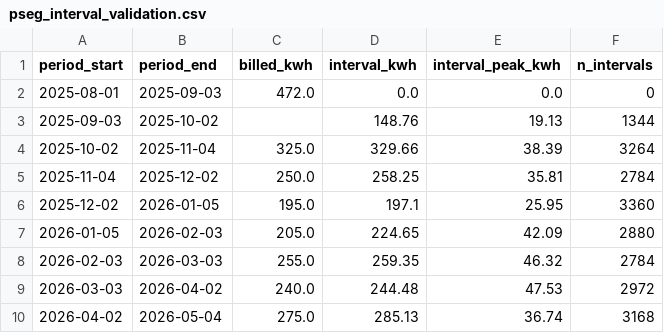
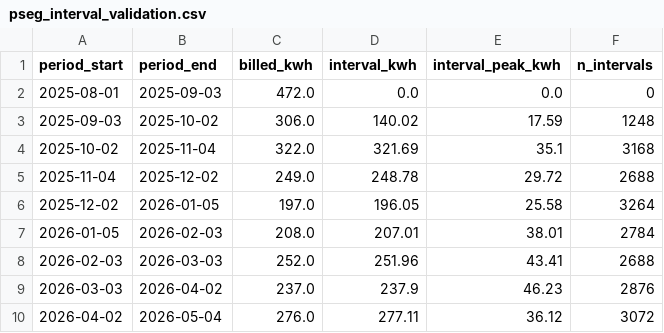
Before and after one commit to FaiyazEnayet/wattwise, a CSV file: demo/pseg_interval_validation.csv, drawn as a sheet; only a part is shown; the diff covers the shown part only.

```diff
--- a/demo/pseg_interval_validation.csv
+++ b/demo/pseg_interval_validation.csv
@@ -2,9 +2,9 @@ period_start,period_end,billed_kwh,interval_kwh,interval_peak_kwh,n_intervals
 2025-08-01,2025-09-03,472.0,0.0,0.0,0
-2025-09-03,2025-10-02,,148.76,19.13,1344
-2025-10-02,2025-11-04,325.0,329.66,38.39,3264
-2025-11-04,2025-12-02,250.0,258.25,35.81,2784
-2025-12-02,2026-01-05,195.0,197.1,25.95,3360
-2026-01-05,2026-02-03,205.0,224.65,42.09,2880
-2026-02-03,2026-03-03,255.0,259.35,46.32,2784
-2026-03-03,2026-04-02,240.0,244.48,47.53,2972
-2026-04-02,2026-05-04,275.0,285.13,36.74,3168
+2025-09-03,2025-10-02,306.0,140.02,17.59,1248
+2025-10-02,2025-11-04,322.0,321.69,35.1,3168
+2025-11-04,2025-12-02,249.0,248.78,29.72,2688
+2025-12-02,2026-01-05,197.0,196.05,25.58,3264
+2026-01-05,2026-02-03,208.0,207.01,38.01,2784
+2026-02-03,2026-03-03,252.0,251.96,43.41,2688
+2026-03-03,2026-04-02,237.0,237.9,46.23,2876
+2026-04-02,2026-05-04,276.0,277.11,36.12,3072
```
Also changed, not shown: 19 edited cells elsewhere in this file, demo/end_use.csv, demo/profile.csv, 7 other files.
